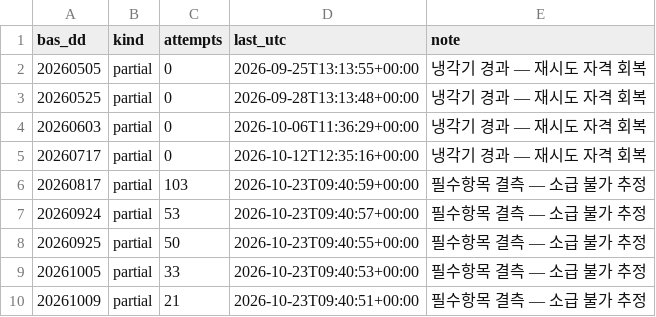
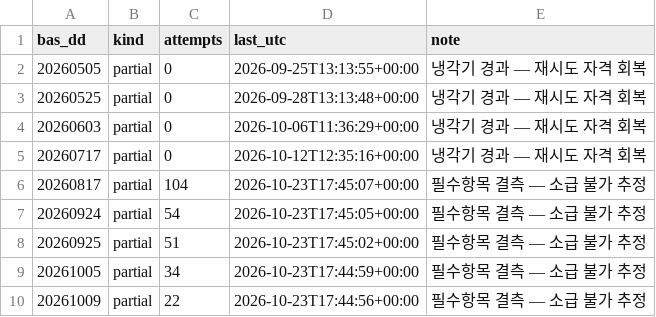
Before and after one commit to Leelll1/Screen, a CSV file: results/krx/ews_skip.csv, drawn as a sheet.

```diff
--- a/results/krx/ews_skip.csv
+++ b/results/krx/ews_skip.csv
@@ -5,6 +5,6 @@ bas_dd,kind,attempts,last_utc,note
 20260717,partial,0,2026-10-12T12:35:16+00:00,냉각기 경과 — 재시도 자격 회복
-20260817,partial,103,2026-10-23T09:40:59+00:00,필수항목 결측 — 소급 불가 추정
-20260924,partial,53,2026-10-23T09:40:57+00:00,필수항목 결측 — 소급 불가 추정
-20260925,partial,50,2026-10-23T09:40:55+00:00,필수항목 결측 — 소급 불가 추정
-20261005,partial,33,2026-10-23T09:40:53+00:00,필수항목 결측 — 소급 불가 추정
-20261009,partial,21,2026-10-23T09:40:51+00:00,필수항목 결측 — 소급 불가 추정
+20260817,partial,104,2026-10-23T17:45:07+00:00,필수항목 결측 — 소급 불가 추정
+20260924,partial,54,2026-10-23T17:45:05+00:00,필수항목 결측 — 소급 불가 추정
+20260925,partial,51,2026-10-23T17:45:02+00:00,필수항목 결측 — 소급 불가 추정
+20261005,partial,34,2026-10-23T17:44:59+00:00,필수항목 결측 — 소급 불가 추정
+20261009,partial,22,2026-10-23T17:44:56+00:00,필수항목 결측 — 소급 불가 추정
```
Also changed, not shown: results/_meta/source_health_202610.csv, results/fss/status.csv, 2 other files.
